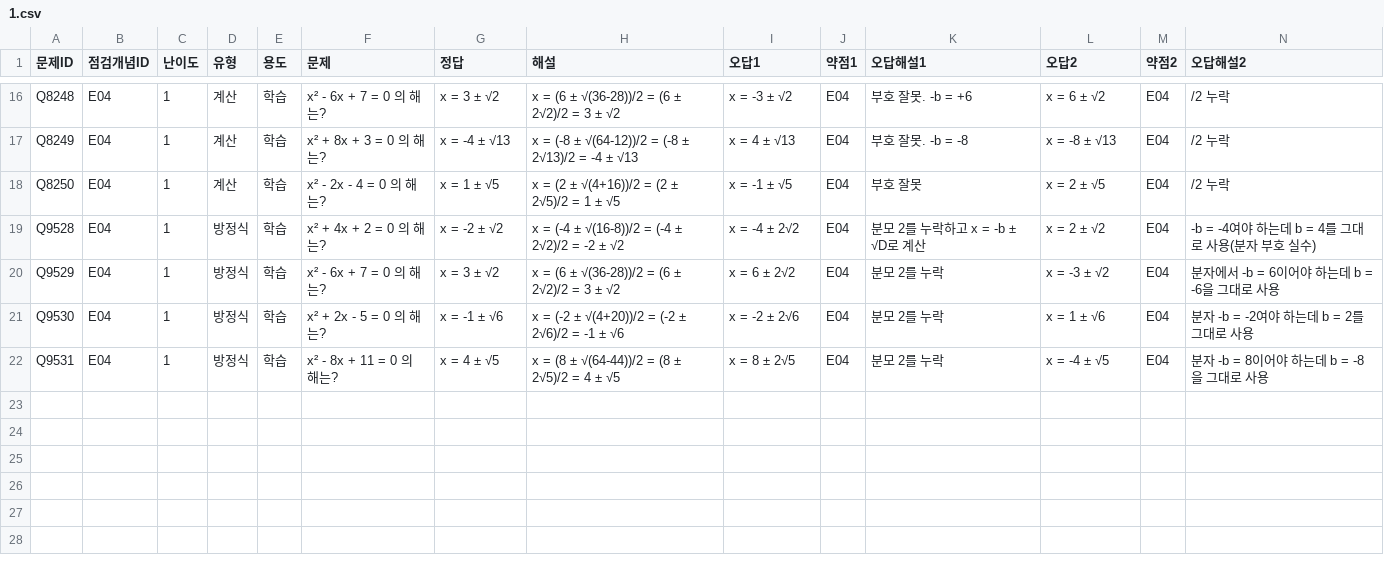
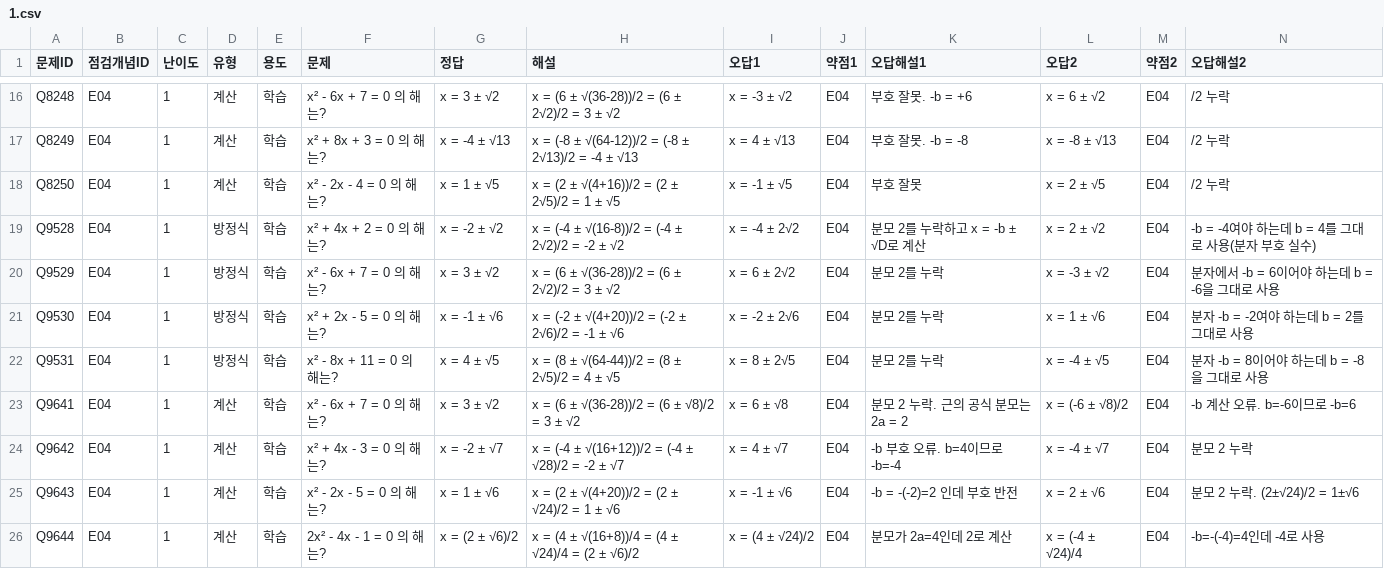
Before and after one commit to wataryu00-boop/math-diagnostic, a CSV file: problems/E04/1.csv, drawn as a sheet; only a part is shown, gaps mark what is left out; rows hold the shown columns only; the diff names each change by its address in the sheet, - before the commit and + after, or states it on an @@ line.

```diff
--- a/problems/E04/1.csv
+++ b/problems/E04/1.csv
+row 23: Q9641 | E04 | 1 | 계산 | 학습 | x² - 6x + 7 = 0 의 해는? | x = 3 ± √2 | x = (6 ± √(36-28))/2 = (6 ± √8)/2 = 3 ± √2 | x = 6 ± √8 | E04 | 분모 2 누락. 근의 공식 분모는 2a = 2 | x = (-6 ± √8)/2 | E04 | -b 계산 오류. b=-6이므로 -b=6
+row 24: Q9642 | E04 | 1 | 계산 | 학습 | x² + 4x - 3 = 0 의 해는? | x = -2 ± √7 | x = (-4 ± √(16+12))/2 = (-4 ± √28)/2 = -2 ± √7 | x = 4 ± √7 | E04 | -b 부호 오류. b=4이므로 -b=-4 | x = -4 ± √7 | E04 | 분모 2 누락
+row 25: Q9643 | E04 | 1 | 계산 | 학습 | x² - 2x - 5 = 0 의 해는? | x = 1 ± √6 | x = (2 ± √(4+20))/2 = (2 ± √24)/2 = 1 ± √6 | x = -1 ± √6 | E04 | -b = -(-2)=2 인데 부호 반전 | x = 2 ± √6 | E04 | 분모 2 누락. (2±√24)/2 = 1±√6
+row 26: Q9644 | E04 | 1 | 계산 | 학습 | 2x² - 4x - 1 = 0 의 해는? | x = (2 ± √6)/2 | x = (4 ± √(16+8))/4 = (4 ± √24)/4 = (2 ± √6)/2 | x = (4 ± √24)/2 | E04 | 분모가 2a=4인데 2로 계산 | x = (-4 ± √24)/4 | E04 | -b=-(-4)=4인데 -4로 사용
```
Also changed, not shown: problems/E03/2.csv, problems/E03/3.csv, 2 other files.
